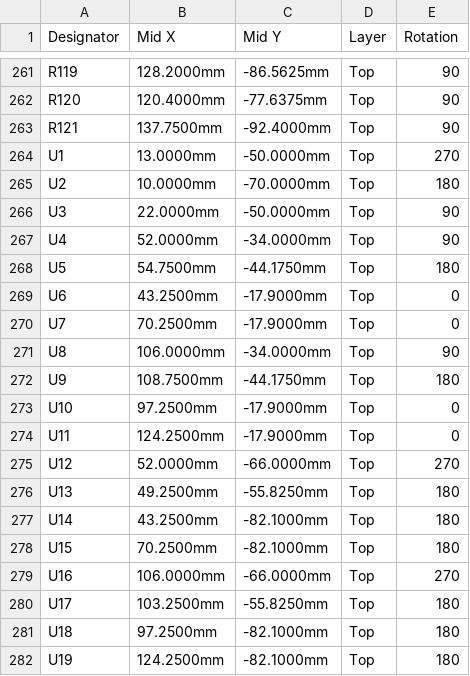
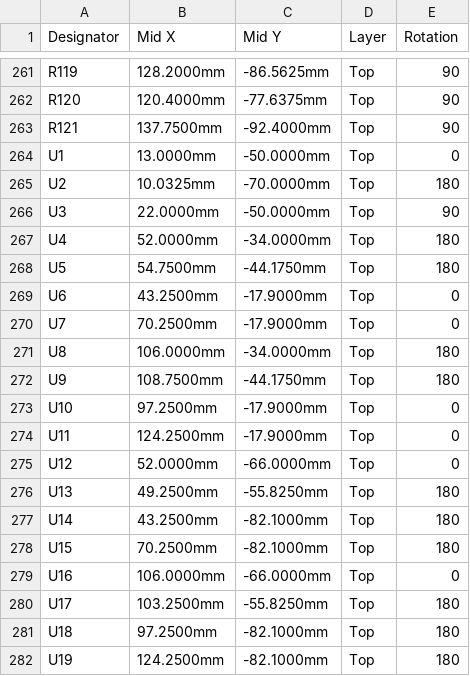
Before and after one commit to jernejsk/sbc-uart-hub, a CSV file: fab/cpl_jlc.csv, drawn as a sheet; only a part is shown, gaps mark what is left out; the diff covers the shown part only.

Commit message:
Measured JLC rotations, header pin 1 = GND, 24 MHz crystal fix, review
CPL rotations are now measured per LCSC part instead of guessed by
footprint family: gen/jlc_rot.py fits each KiCad footprint onto JLC's
own EasyEDA footprint (pads by number, LEDs by cathode pin name, plus a
body-side check) and writes gen/jlc_rot.json, which fab.py applies.
The old rule-of-thumb table had the FT4232HL rotated 90 degrees, the
ESD arrays and USBLC6 wrong, and the headers rotated 180 degrees with
their pins pointing into the board.

Headers: pin 1 is GND on the square pad. The project footprint numbers
its pads mirrored against the stock one so every signal keeps its
position and the routing is kept; two stubs at CH14/CH16 that clipped
the new square pads are rerouted. finish.py names header pins from
their nets and syncs LCSC/MPN fields from the netlist.

Review against the USB2514B, FT4232H and TLV62569 datasheets found the
pinouts and straps correct. Fixes: the 24 MHz crystal (C70590, 12 pF
load) did not match its 33 pF caps, replaced by C15643 (20 pF, same
family as the 12 MHz part); docs claimed non-removable ports (straps
are NON_REM=00); power figures restated from the datasheets (0.40 A
typical, 0.49 A worst case from 5 V).

ERC 0, DRC 0 (all severities), schematic parity, stock OK for 5 boards.

```diff
--- a/fab/cpl_jlc.csv
+++ b/fab/cpl_jlc.csv
@@ -263,6 +263,6 @@ R120,120.4000mm,-77.6375mm,Top,90
 R121,137.7500mm,-92.4000mm,Top,90
-U1,13.0000mm,-50.0000mm,Top,270
-U2,10.0000mm,-70.0000mm,Top,180
+U1,13.0000mm,-50.0000mm,Top,0
+U2,10.0325mm,-70.0000mm,Top,180
 U3,22.0000mm,-50.0000mm,Top,90
-U4,52.0000mm,-34.0000mm,Top,90
+U4,52.0000mm,-34.0000mm,Top,180
 U5,54.7500mm,-44.1750mm,Top,180
@@ -270,3 +270,3 @@ U6,43.2500mm,-17.9000mm,Top,0
 U7,70.2500mm,-17.9000mm,Top,0
-U8,106.0000mm,-34.0000mm,Top,90
+U8,106.0000mm,-34.0000mm,Top,180
 U9,108.7500mm,-44.1750mm,Top,180
@@ -274,3 +274,3 @@ U10,97.2500mm,-17.9000mm,Top,0
 U11,124.2500mm,-17.9000mm,Top,0
-U12,52.0000mm,-66.0000mm,Top,270
+U12,52.0000mm,-66.0000mm,Top,0
 U13,49.2500mm,-55.8250mm,Top,180
@@ -278,3 +278,3 @@ U14,43.2500mm,-82.1000mm,Top,180
 U15,70.2500mm,-82.1000mm,Top,180
-U16,106.0000mm,-66.0000mm,Top,270
+U16,106.0000mm,-66.0000mm,Top,0
 U17,103.2500mm,-55.8250mm,Top,180
```
Also changed, not shown: 41 edited cells elsewhere in this file, fab/bom_jlc.csv, 38 other files.
